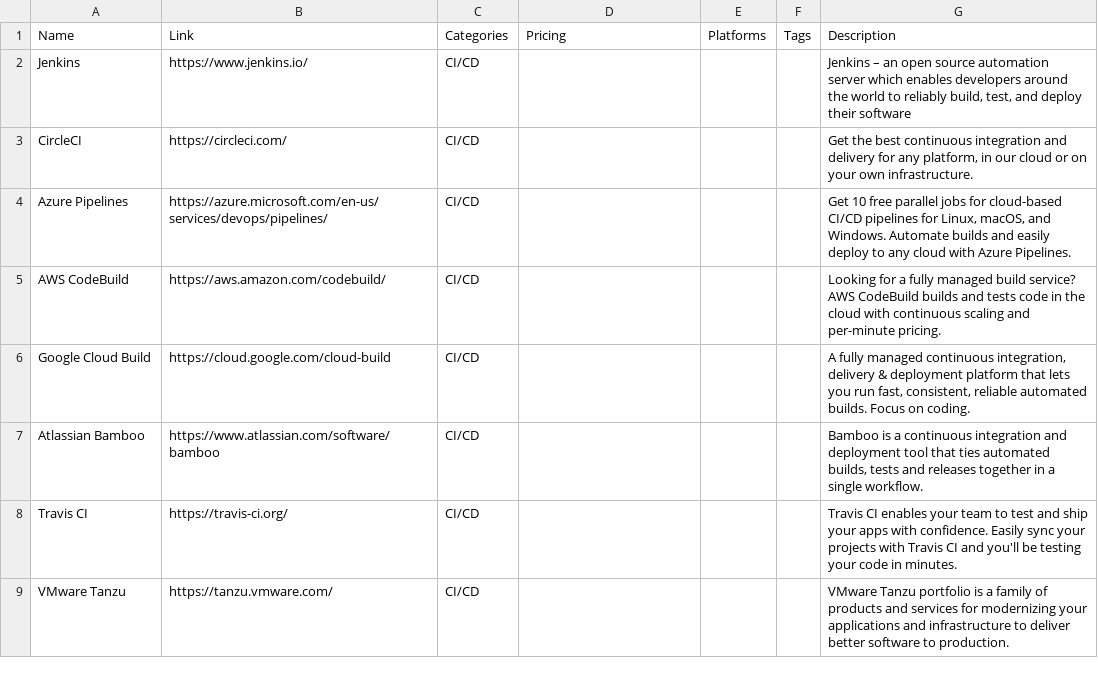
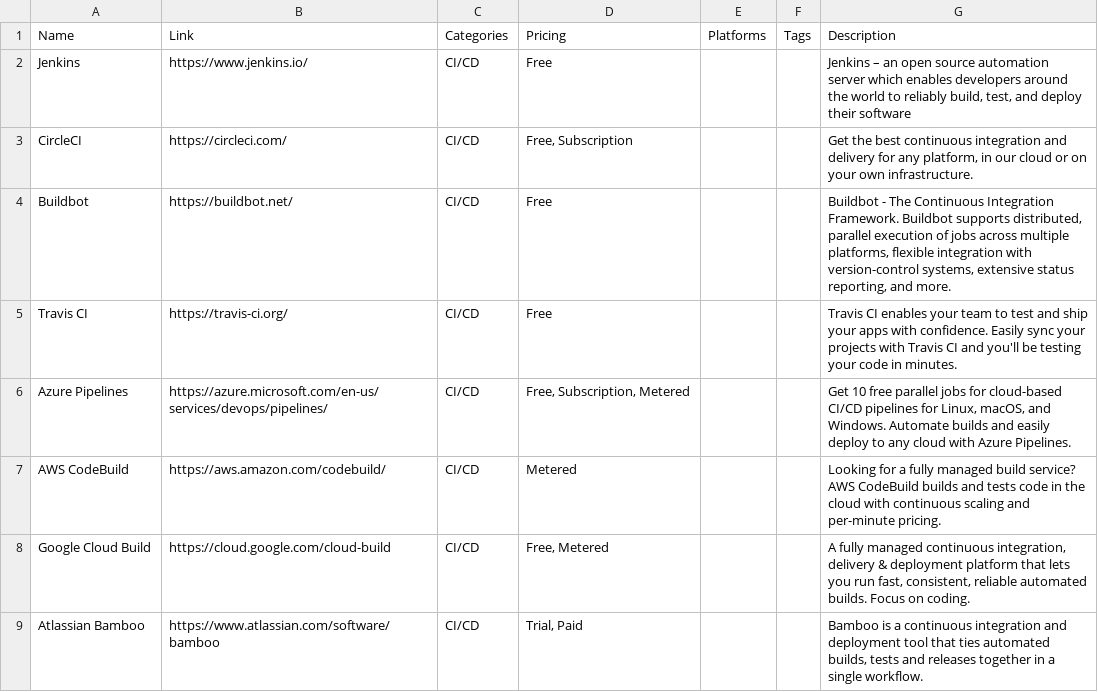
Before and after one commit to jackmelcher/gamedevelop.io-react, a CSV file: static/csv/ci-cd.csv, drawn as a sheet; only a part is shown; the diff covers the shown part only.

```diff
--- a/static/csv/ci-cd.csv
+++ b/static/csv/ci-cd.csv
@@ -1,9 +1,9 @@
 Name,Link,Categories,Pricing,Platforms,Tags,Description
-Jenkins,https://www.jenkins.io/,CI/CD,,,,"Jenkins – an open source automation server which enables developers around the world to reliably build, test, and deploy their software"
-CircleCI,https://circleci.com/,CI/CD,,,,"Get the best continuous integration and delivery for any platform, in our cloud or on your own infrastructure."
-Azure Pipelines,https://azure.microsoft.com/en-us/services/devops/pipelines/,CI/CD,,,,"Get 10 free parallel jobs for cloud-based CI/CD pipelines for Linux, macOS, and Windows. Automate builds and easily deploy to any cloud with Azure Pipelines."
-AWS CodeBuild,https://aws.amazon.com/codebuild/,CI/CD,,,,Looking for a fully managed build service? AWS CodeBuild builds and tests code in the cloud with continuous scaling and per-minute pricing.
-Google Cloud Build,https://cloud.google.com/cloud-build,CI/CD,,,,"A fully managed continuous integration, delivery & deployment platform that lets you run fast, consistent, reliable automated builds. Focus on coding."
-Atlassian Bamboo,https://www.atlassian.com/software/bamboo,CI/CD,,,,"Bamboo is a continuous integration and deployment tool that ties automated builds, tests and releases together in a single workflow."
-Travis CI,https://travis-ci.org/,CI/CD,,,,Travis CI enables your team to test and ship your apps with confidence. Easily sync your projects with Travis CI and you'll be testing your code in minutes.
-VMware Tanzu,https://tanzu.vmware.com/,CI/CD,,,,VMware Tanzu portfolio is a family of products and services for modernizing your applications and infrastructure to deliver better software to production.
+Jenkins,https://www.jenkins.io/,CI/CD,Free,,,"Jenkins – an open source automation server which enables developers around the world to reliably build, test, and deploy their software"
+CircleCI,https://circleci.com/,CI/CD,"Free, Subscription",,,"Get the best continuous integration and delivery for any platform, in our cloud or on your own infrastructure."
+Buildbot,https://buildbot.net/,CI/CD,Free,,,"Buildbot - The Continuous Integration Framework. Buildbot supports distributed, parallel execution of jobs across multiple platforms, flexible integration with version-control systems, extensive status reporting, and more."
+Travis CI,https://travis-ci.org/,CI/CD,Free,,,Travis CI enables your team to test and ship your apps with confidence. Easily sync your projects with Travis CI and you'll be testing your code in minutes.
+Azure Pipelines,https://azure.microsoft.com/en-us/services/devops/pipelines/,CI/CD,"Free, Subscription, Metered",,,"Get 10 free parallel jobs for cloud-based CI/CD pipelines for Linux, macOS, and Windows. Automate builds and easily deploy to any cloud with Azure Pipelines."
+AWS CodeBuild,https://aws.amazon.com/codebuild/,CI/CD,Metered,,,Looking for a fully managed build service? AWS CodeBuild builds and tests code in the cloud with continuous scaling and per-minute pricing.
+Google Cloud Build,https://cloud.google.com/cloud-build,CI/CD,"Free, Metered",,,"A fully managed continuous integration, delivery & deployment platform that lets you run fast, consistent, reliable automated builds. Focus on coding."
+Atlassian Bamboo,https://www.atlassian.com/software/bamboo,CI/CD,"Trial, Paid",,,"Bamboo is a continuous integration and deployment tool that ties automated builds, tests and releases together in a single workflow."
```
Also changed, not shown: 4 added rows and 6 edited cells elsewhere in this file, static/csv/conventions.csv, static/csv/funding.csv, 16 other files.
